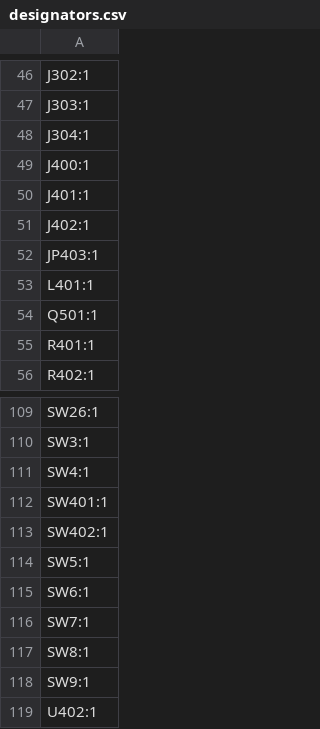
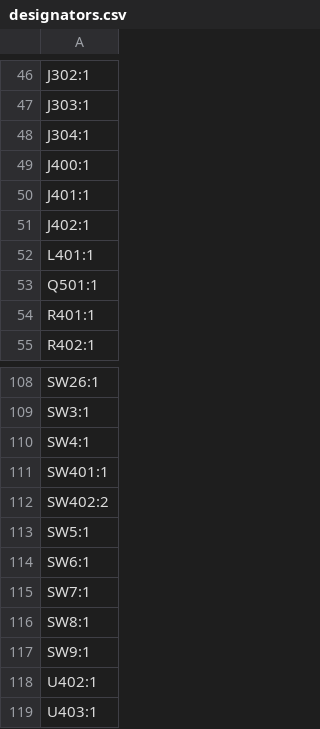
Before and after one commit to voncloft/Macropad, a CSV file: Macropad/production/designators.csv, drawn as a sheet; only a part is shown, gaps mark what is left out; the shorter side is filled out with more unchanged rows.

```diff
--- a/Macropad/production/designators.csv
+++ b/Macropad/production/designators.csv
@@ -51,3 +51,2 @@ J401:1
 J402:1
-JP403:1
 L401:1
@@ -112,3 +111,3 @@ SW4:1
 SW401:1
-SW402:1
+SW402:2
 SW5:1
```
Also changed, not shown: Macropad/production/bom-bak.csv, Macropad/production/positions.csv, 14 other files.
